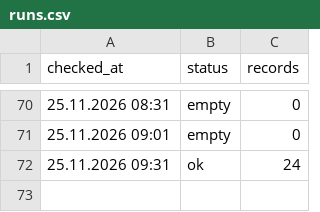
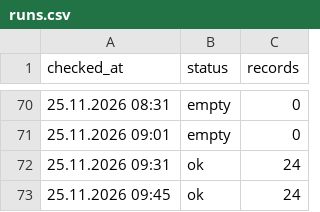
Before and after one commit to sv-slavchev/archar-tok, a CSV file: data/runs.csv, drawn as a sheet; only a part is shown, gaps mark what is left out.

```diff
--- a/data/runs.csv
+++ b/data/runs.csv
@@ -72 +72,2 @@ checked_at,status,records
 25.11.2026 09:31,ok,24
+25.11.2026 09:45,ok,24
```
Also changed, not shown: data/incidents.csv, data/outages.csv, 1 other file.
